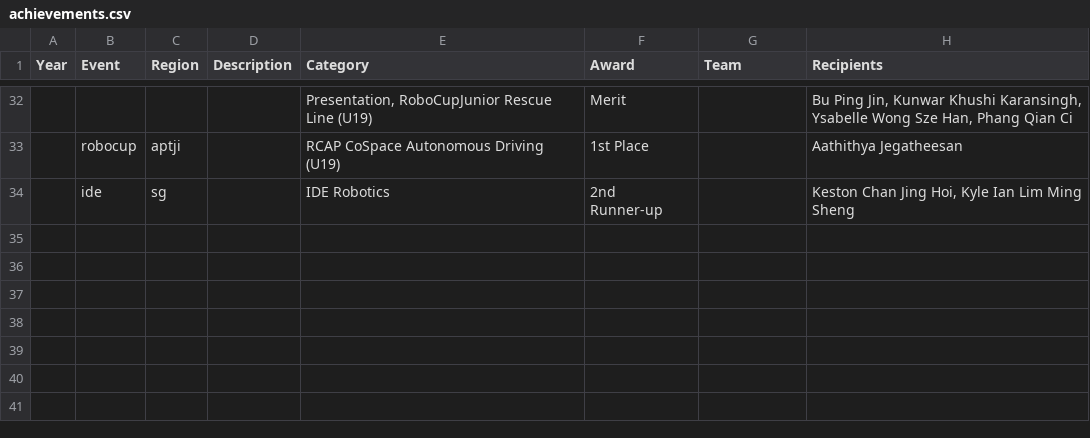
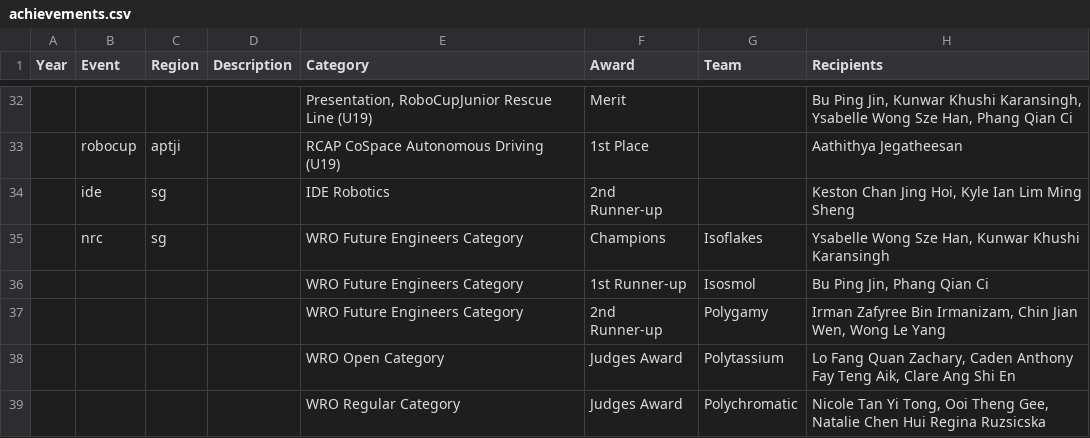
Before and after one commit to roboapex/roboapex.github.io, a CSV file: data/achievements/achievements.csv, drawn as a sheet; only a part is shown, gaps mark what is left out.

Commit message:
Update achievements

```diff
--- a/data/achievements/achievements.csv
+++ b/data/achievements/achievements.csv
@@ -34 +34,6 @@ Year,Event,Region,Description,Category,Award,Team,Recipients
 ,ide,sg,,IDE Robotics,2nd Runner-up,,"Keston Chan Jing Hoi, Kyle Ian Lim Ming Sheng"
+,nrc,sg,,WRO Future Engineers Category,Champions,Isoflakes,"Ysabelle Wong Sze Han, Kunwar Khushi Karansingh"
+,,,,WRO Future Engineers Category,1st Runner-up,Isosmol,"Bu Ping Jin, Phang Qian Ci"
+,,,,WRO Future Engineers Category,2nd Runner-up,Polygamy,"Irman Zafyree Bin Irmanizam, Chin Jian Wen, Wong Le Yang"
+,,,,WRO Open Category,Judges Award,Polytassium,"Lo Fang Quan Zachary, Caden Anthony Fay Teng Aik, Clare Ang Shi En"
+,,,,WRO Regular Category,Judges Award,Polychromatic,"Nicole Tan Yi Tong, Ooi Theng Gee, Natalie Chen Hui Regina Ruzsicska"
```
Also changed, not shown: 7 other files.
